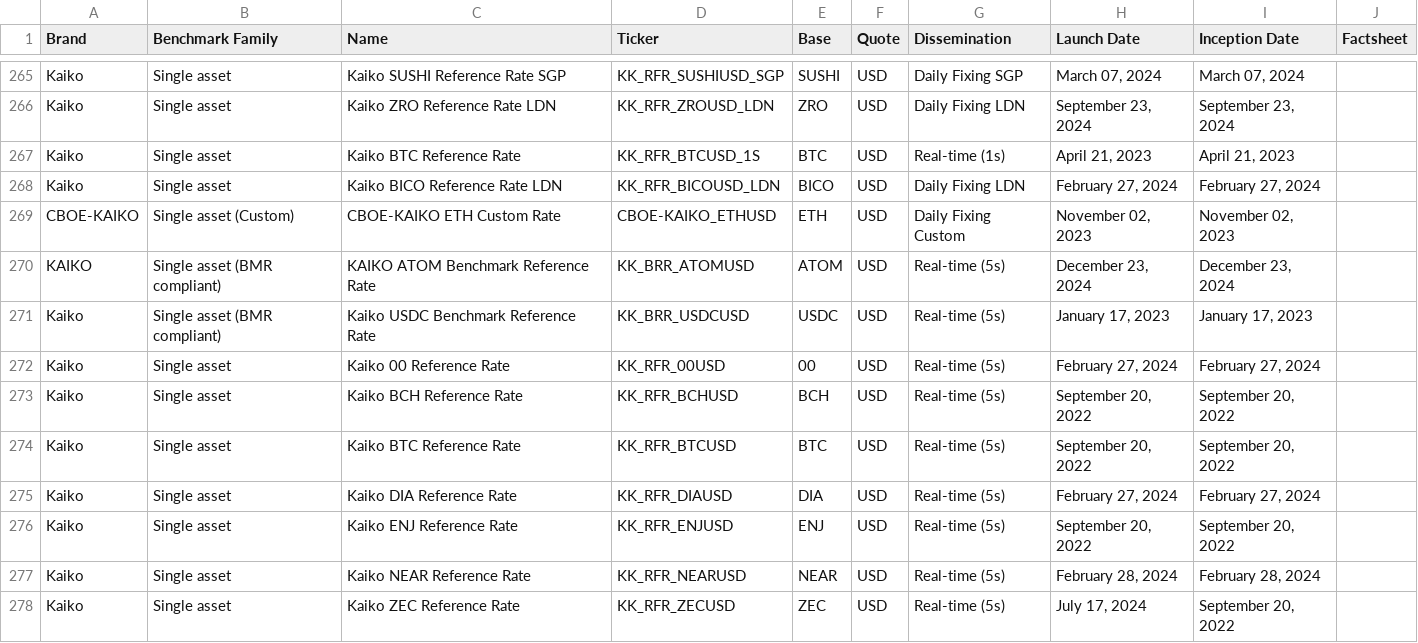
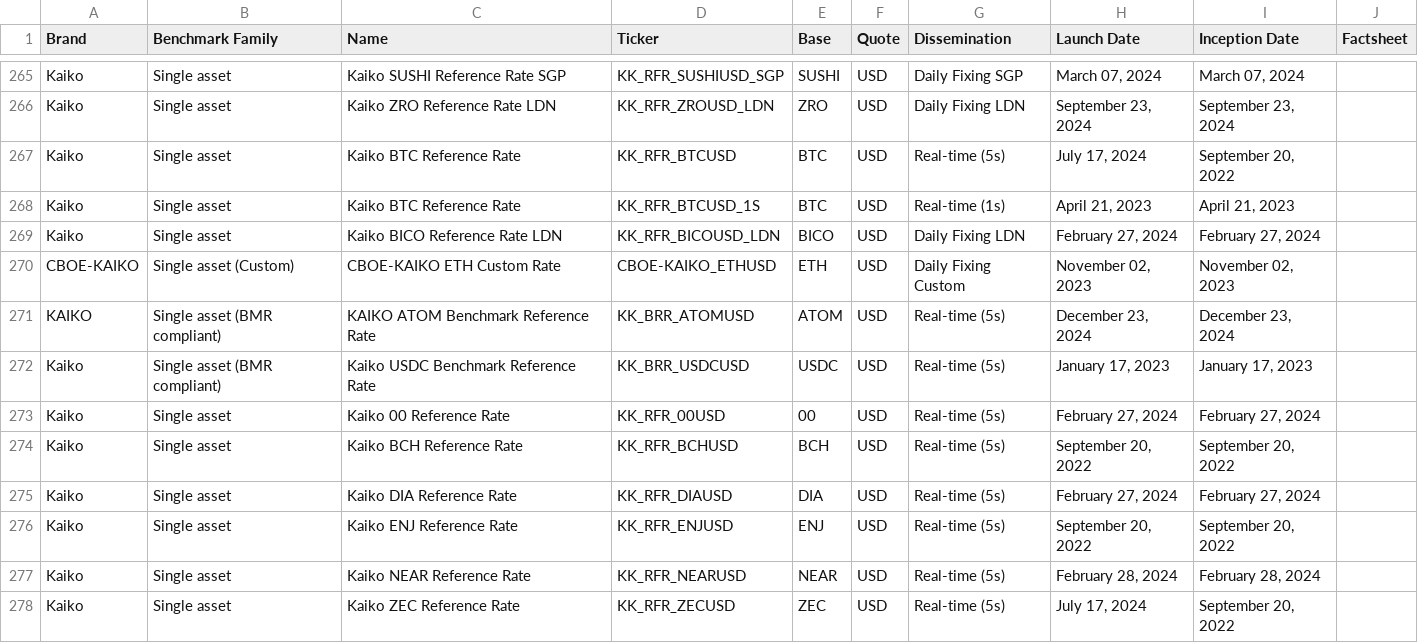
Before and after one commit to rdavill/kaiko_indices_coverage_single, a CSV file: Reference_Rates_Coverage.csv, drawn as a sheet; only a part is shown, gaps mark what is left out.

```diff
--- a/Reference_Rates_Coverage.csv
+++ b/Reference_Rates_Coverage.csv
@@ -266,2 +266,3 @@ Kaiko,Single asset,Kaiko SUSHI Reference Rate SGP,KK_RFR_SUSHIUSD_SGP,SUSHI,USD,
 Kaiko,Single asset,Kaiko ZRO Reference Rate LDN,KK_RFR_ZROUSD_LDN,ZRO,USD,Daily Fixing LDN,"September 23, 2024","September 23, 2024",
+Kaiko,Single asset,Kaiko BTC Reference Rate ,KK_RFR_BTCUSD,BTC,USD,Real-time (5s),"July 17, 2024","September 20, 2022",
 Kaiko,Single asset,Kaiko BTC Reference Rate ,KK_RFR_BTCUSD_1S,BTC,USD,Real-time (1s),"April 21, 2023","April 21, 2023",
@@ -273,3 +274,2 @@ Kaiko,Single asset,Kaiko 00 Reference Rate ,KK_RFR_00USD,00,USD,Real-time (5s),"
 Kaiko,Single asset,Kaiko BCH Reference Rate ,KK_RFR_BCHUSD,BCH,USD,Real-time (5s),"September 20, 2022","September 20, 2022",
-Kaiko,Single asset,Kaiko BTC Reference Rate ,KK_RFR_BTCUSD,BTC,USD,Real-time (5s),"September 20, 2022","September 20, 2022",
 Kaiko,Single asset,Kaiko DIA Reference Rate ,KK_RFR_DIAUSD,DIA,USD,Real-time (5s),"February 27, 2024","February 27, 2024",
```
